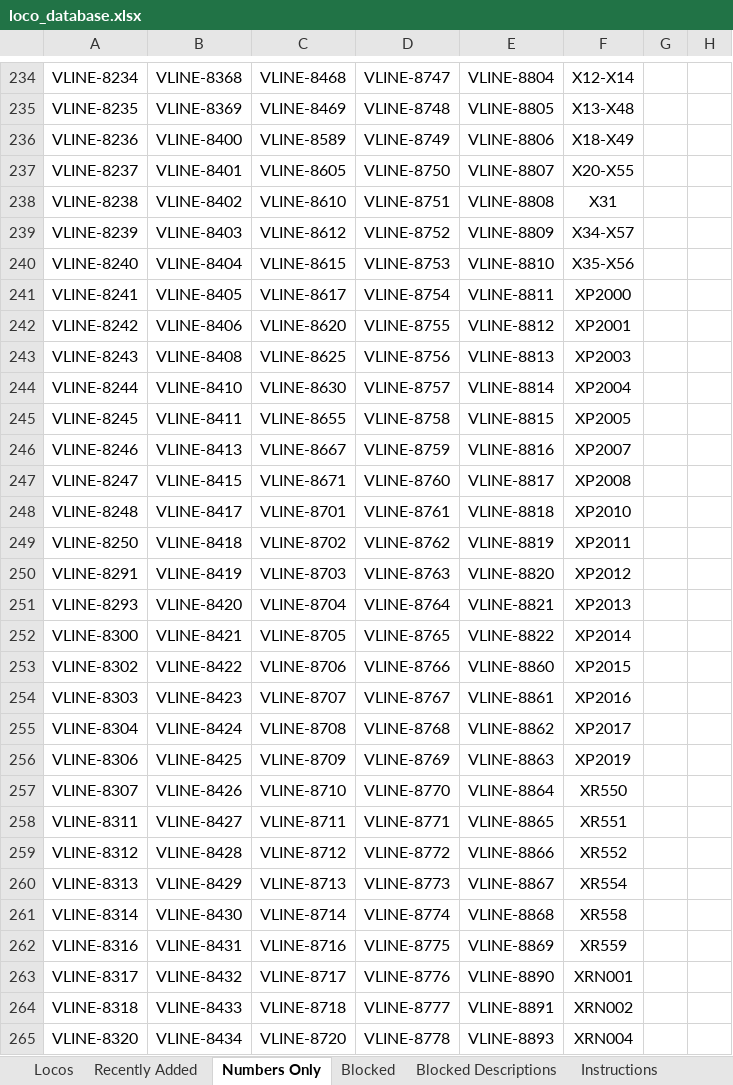
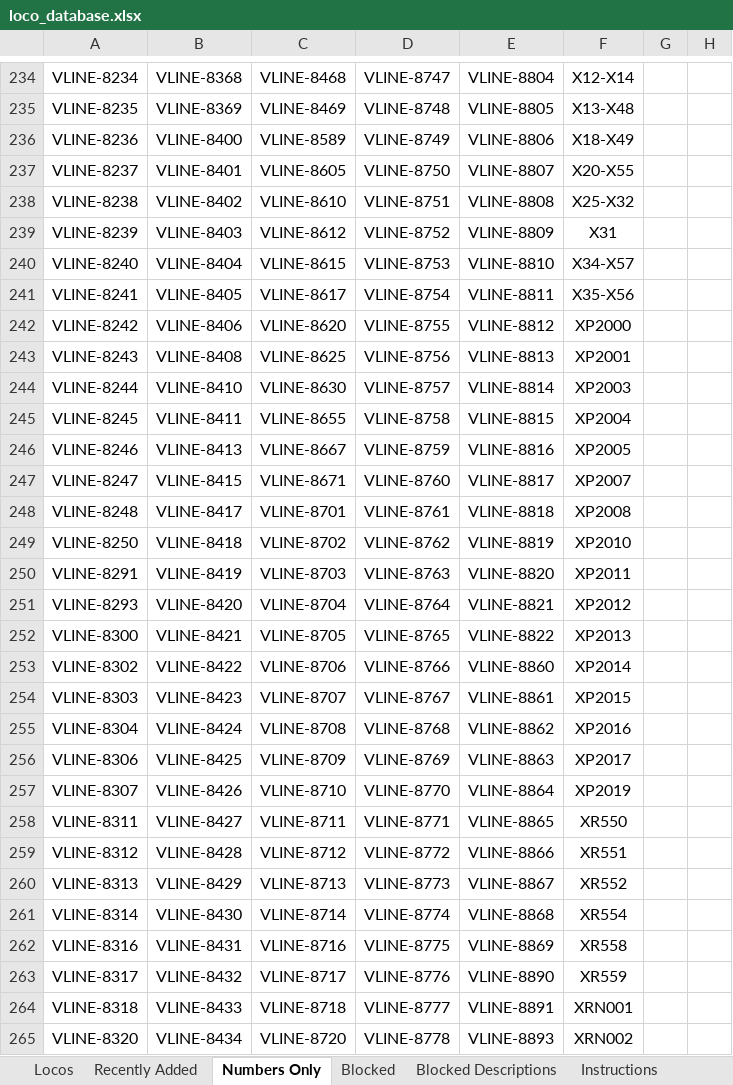
Before and after one commit to grahame21/railops-frontend, an Excel workbook: downloads/loco_database.xlsx, sheet Numbers Only, drawn as a sheet; only a part is shown, gaps mark what is left out; values as stored, in another font and other column widths than the file's, no borders; the diff covers the shown part only; the diff names each change by its address in the sheet, - before the commit and + after, or states it on an @@ line.

```diff
--- a/downloads/loco_database.xlsx (sheet Numbers Only)
+++ b/downloads/loco_database.xlsx (sheet Numbers Only)
-F238: X31
+F238: X25-X32
-F239: X34-X57
+F239: X31
-F240: X35-X56
+F240: X34-X57
-F241: XP2000
+F241: X35-X56
-F242: XP2001
+F242: XP2000
-F243: XP2003
+F243: XP2001
-F244: XP2004
+F244: XP2003
-F245: XP2005
+F245: XP2004
-F246: XP2007
+F246: XP2005
-F247: XP2008
+F247: XP2007
-F248: XP2010
+F248: XP2008
-F249: XP2011
+F249: XP2010
-F250: XP2012
+F250: XP2011
-F251: XP2013
+F251: XP2012
-F252: XP2014
+F252: XP2013
-F253: XP2015
+F253: XP2014
-F254: XP2016
+F254: XP2015
-F255: XP2017
+F255: XP2016
-F256: XP2019
+F256: XP2017
-F257: XR550
+F257: XP2019
-F258: XR551
+F258: XR550
-F259: XR552
+F259: XR551
-F260: XR554
+F260: XR552
-F261: XR558
+F261: XR554
-F262: XR559
+F262: XR558
-F263: XRN001
+F263: XR559
-F264: XRN002
+F264: XRN001
-F265: XRN004
+F265: XRN002
```
Also changed, not shown: 23 edited cells elsewhere in this sheet, sheet Locos, sheet Recently Added, downloads/loco_numbers_only.xlsx, 3 other files.
